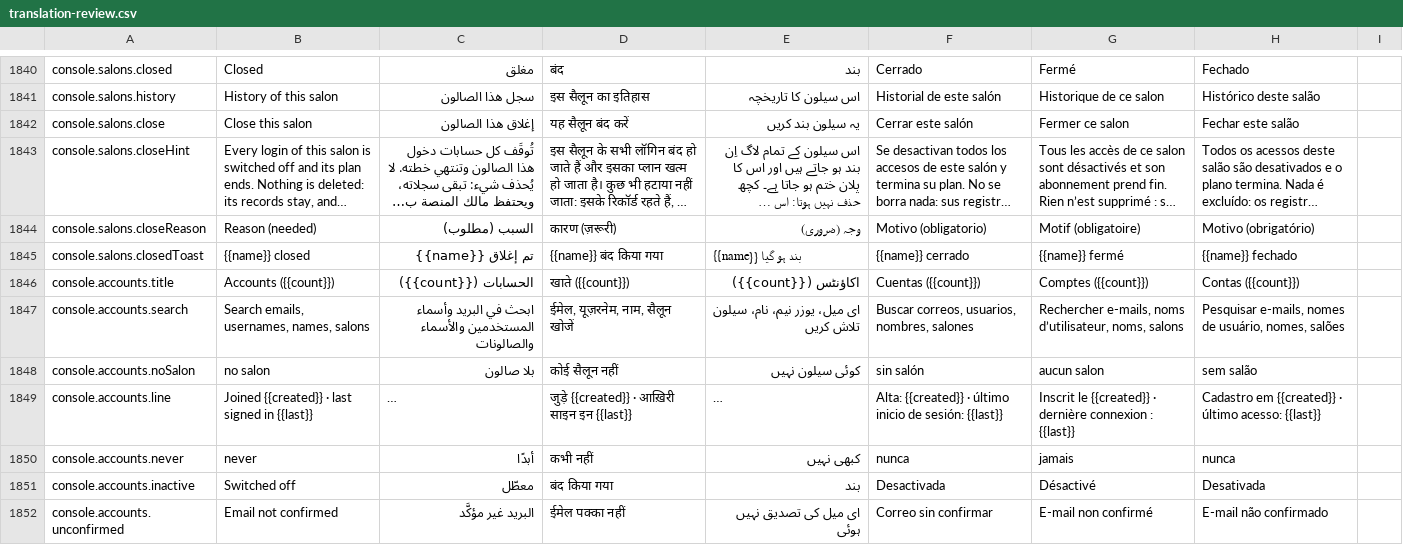
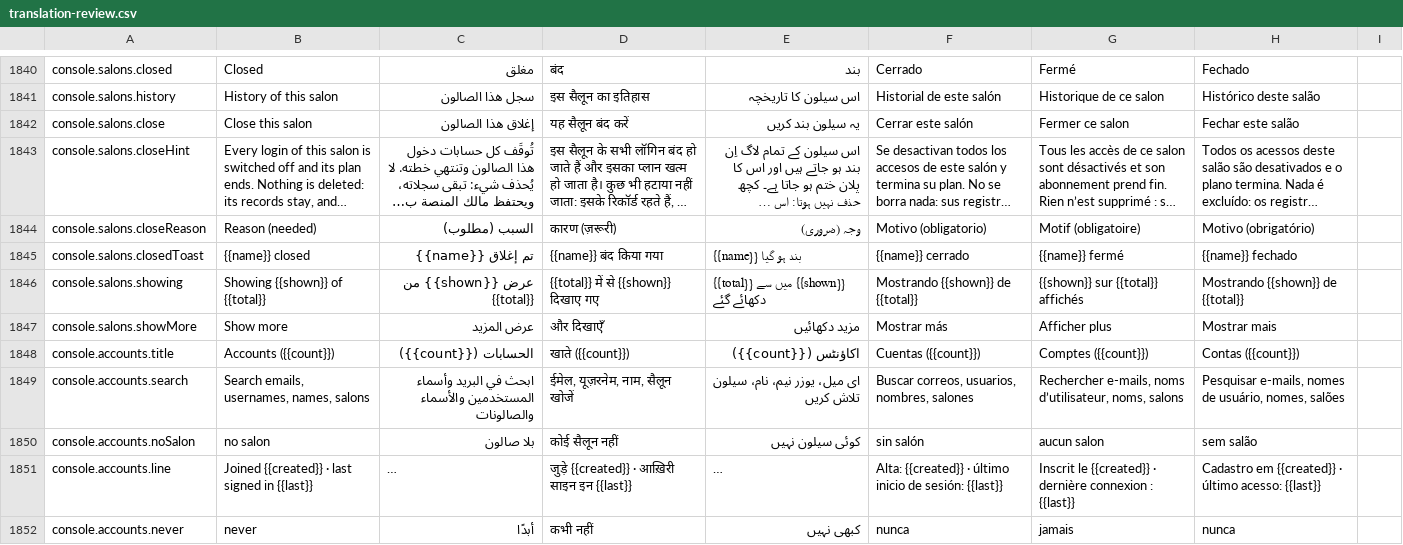
Before and after one commit to libertylightllc-ctrl/saloon, a CSV file: docs/translation-review.csv, drawn as a sheet; only a part is shown, gaps mark what is left out; the shorter side is filled out with more unchanged rows; long unchanged cells end in …; the diff names each change by its address in the sheet, - before the commit and + after, or states it on an @@ line.

```diff
--- a/docs/translation-review.csv
+++ b/docs/translation-review.csv
+row 1846: console.salons.showing | Showing {{shown}} of {{total}} | عرض {{shown}} من {{total}} | {{total}} में से {{shown}} दिखाए गए | {{total}} میں سے {{shown}} دکھائے گئے | Mostrando {{shown}} de {{total}} | {{shown}} sur {{total}} affichés | Mostrando {{shown}} de {{total}}
+row 1847: console.salons.showMore | Show more | عرض المزيد | और दिखाएँ | مزید دکھائیں | Mostrar más | Afficher plus | Mostrar mais
```
Also changed, not shown: 15 other files.
